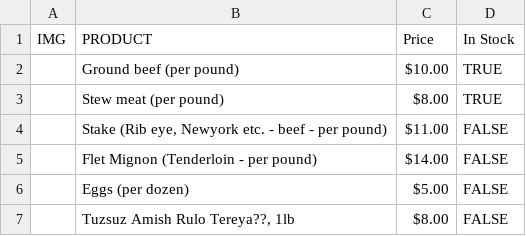
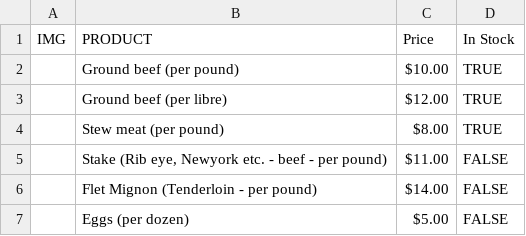
Before and after one commit to yerdelenusa-pixel/yerdelenusa-pixel.github.io, a CSV file: Products List.csv, drawn as a sheet; only a part is shown; the shorter side is filled out with more unchanged rows.

Commit message:
ekle

```diff
--- a/Products List.csv
+++ b/Products List.csv
@@ -2,2 +2,3 @@ IMG,PRODUCT,Price,In Stock,
 ,Ground beef (per pound),$10.00,TRUE,
+,Ground beef (per libre),$12.00,TRUE,
 ,Stew meat (per pound),$8.00,TRUE,
```
